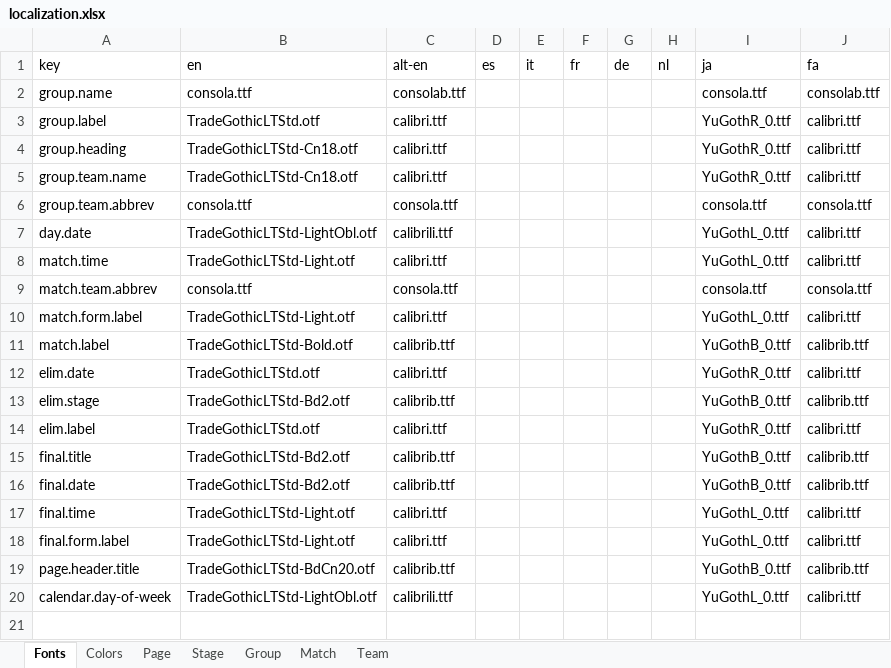
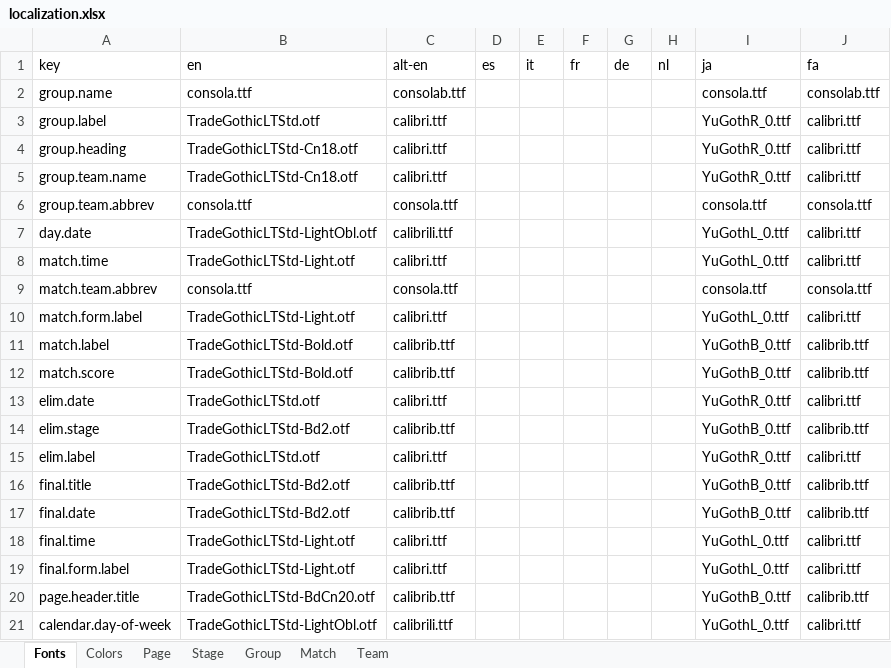
Before and after one commit to bruceoberg/soccer-tourney-poster, an Excel workbook: fonts/localization.xlsx, sheet Fonts, drawn as a sheet; values as stored, in another font and other column widths than the file's, no borders; table styles not drawn; the diff names each change by its address in the sheet, - before the commit and + after, or states it on an @@ line.

Commit message:
include results
- haloed text for known scores.
- ditto for known teams in knockout rounds.
- full team name in final.
- tested against 2018 mens wc data.
- TODO: group stage points and goals.

```diff
--- a/fonts/localization.xlsx (sheet Fonts)
+++ b/fonts/localization.xlsx (sheet Fonts)
+row 12: match.score | TradeGothicLTStd-Bold.otf | calibrib.ttf |  |  |  |  |  | YuGothB_0.ttf | calibrib.ttf
```
Also changed, not shown: 4 other files.
